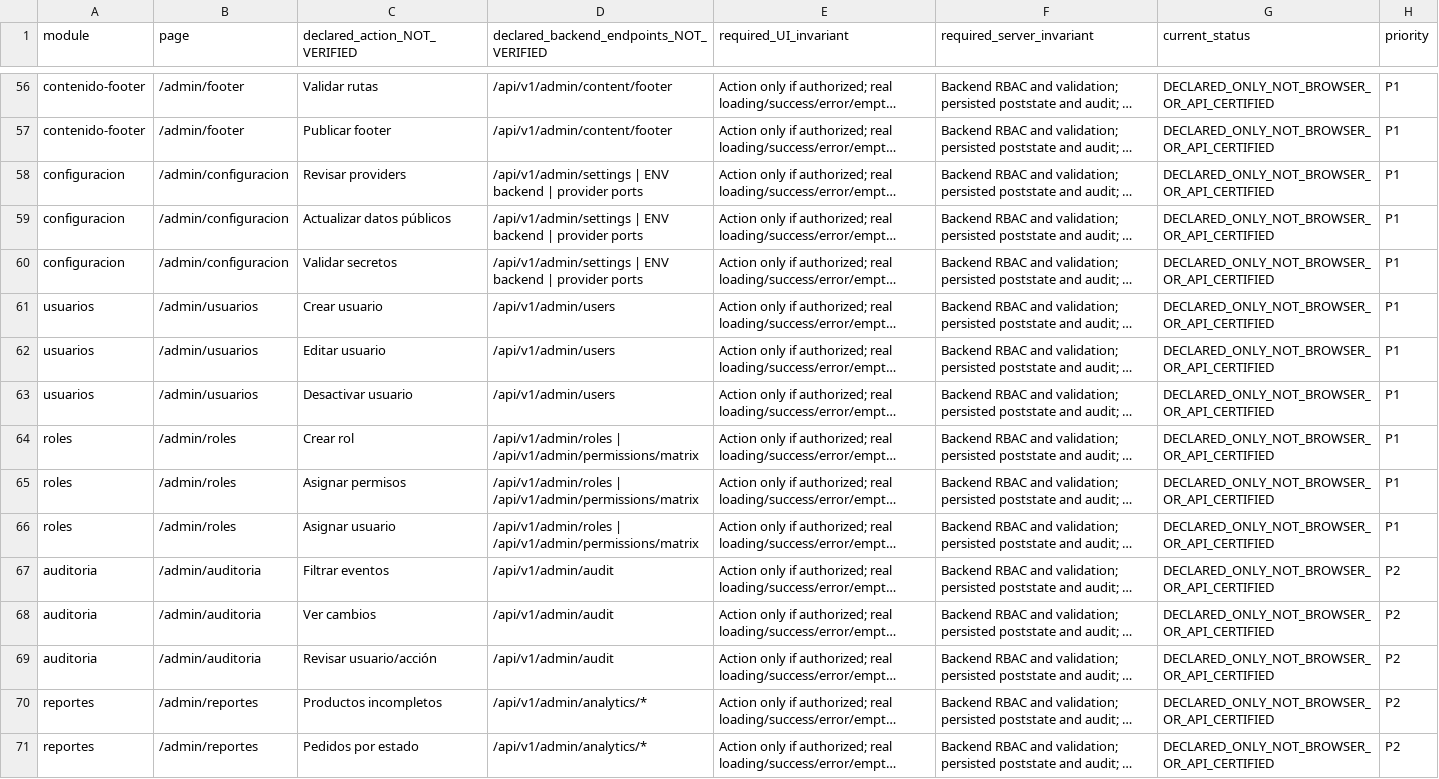
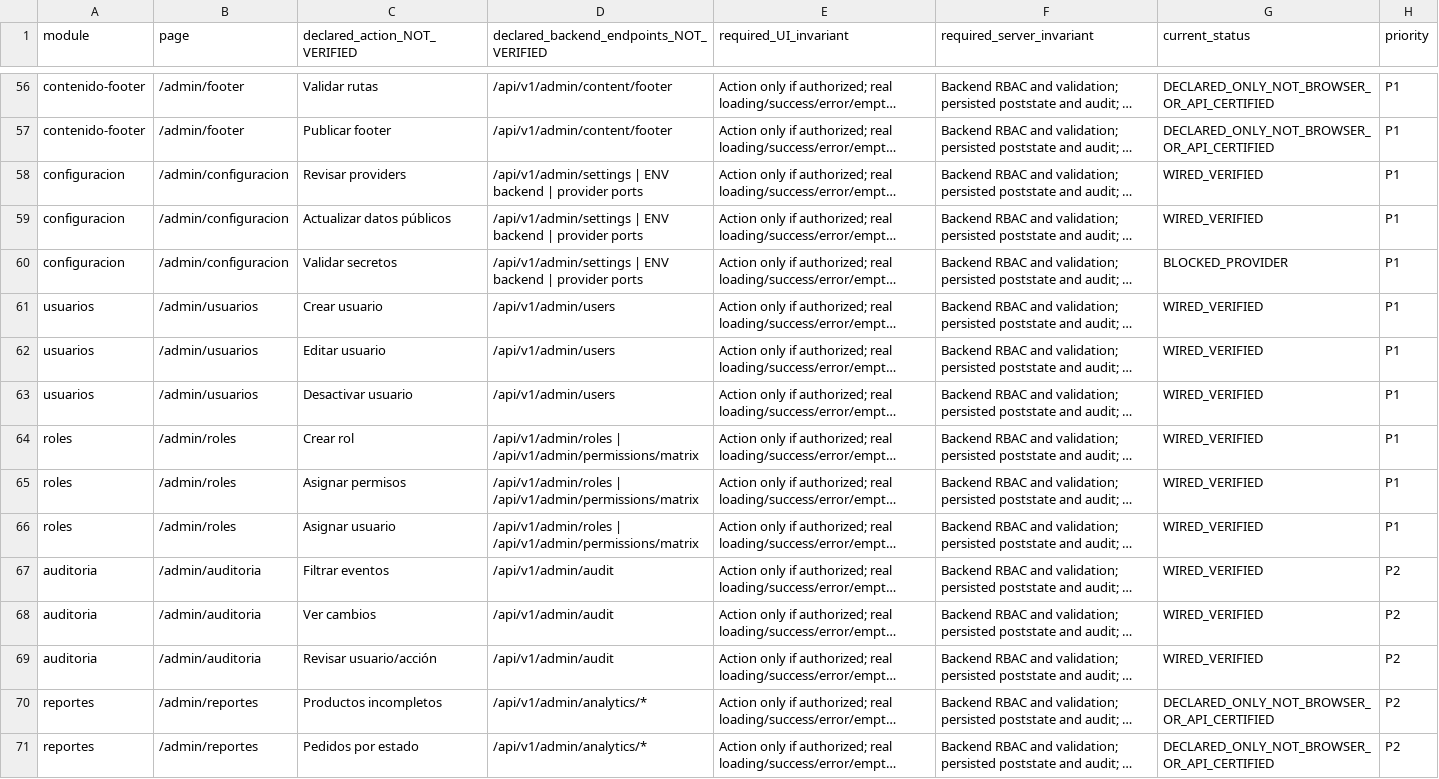
Before and after one commit to DevOps-Solutions-IA/distritools-jl, a CSV file: docs/orchestration/runs/EX-08-admin-action-matrix.csv, drawn as a sheet; only a part is shown, gaps mark what is left out; long unchanged cells end in …; the diff names each change by its address in the sheet, - before the commit and + after, or states it on an @@ line.

Commit message:
docs: record IAM technical boundary and outstanding provider blockers (#72)
Co-authored-by: DevOps SOLUTIONS IA <265469747+devopssolutionsia@users.noreply.github.com>

```diff
--- a/docs/orchestration/runs/EX-08-admin-action-matrix.csv
+++ b/docs/orchestration/runs/EX-08-admin-action-matrix.csv
-G58:G59 (current_status): DECLARED_ONLY_NOT_BROWSER_OR_API_CERTIFIED
+G58:G59 (current_status): WIRED_VERIFIED
-G60 (current_status): DECLARED_ONLY_NOT_BROWSER_OR_API_CERTIFIED
+G60 (current_status): BLOCKED_PROVIDER
-G61:G69 (current_status): DECLARED_ONLY_NOT_BROWSER_OR_API_CERTIFIED
+G61:G69 (current_status): WIRED_VERIFIED
```
Also changed, not shown: 5 other files.
